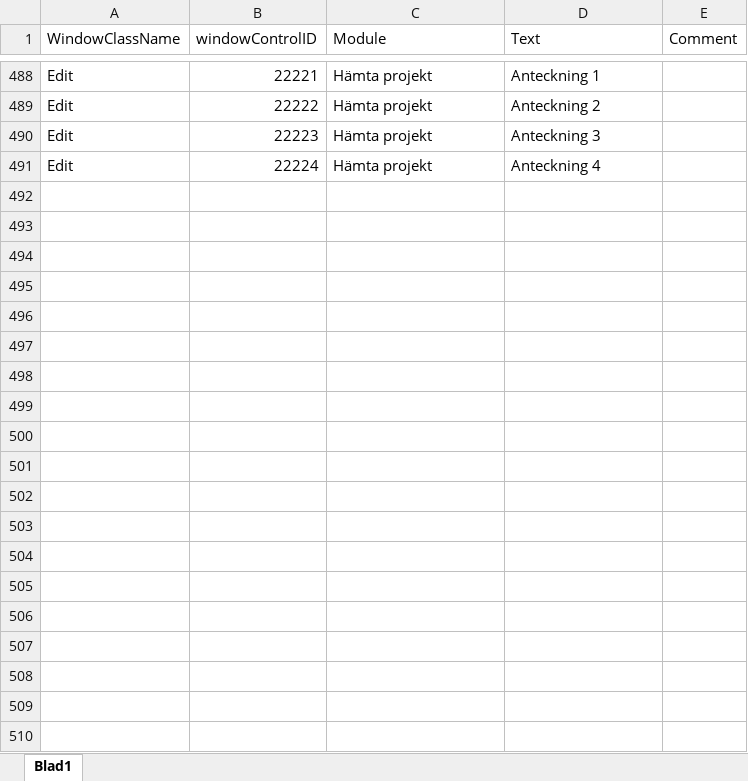
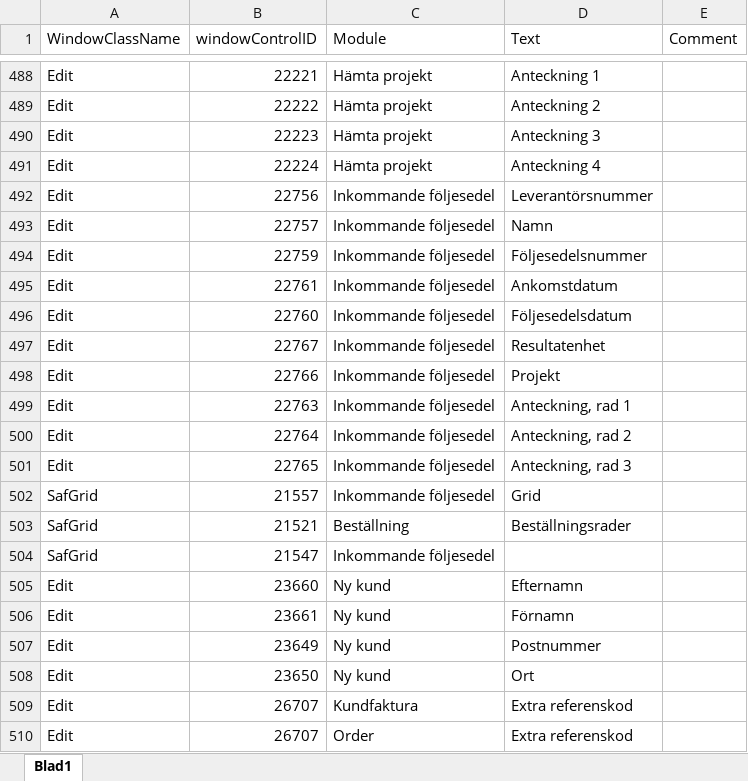
Before and after one commit to towebo/VismaAdministration-NVDAAddOn, an Excel workbook: Controls.xlsx, sheet Blad1, drawn as a sheet; only a part is shown, gaps mark what is left out; values as stored, in another font and other column widths than the file's, no borders; the diff names each change by its address in the sheet, - before the commit and + after, or states it on an @@ line.

Commit message:
Updated manifest to work with NVDA 2023.1. Added an unnamed textfield in order and invoice.

```diff
--- a/Controls.xlsx (sheet Blad1)
+++ b/Controls.xlsx (sheet Blad1)
+row 492: Edit | 22756 | Inkommande följesedel | Leverantörsnummer
+row 493: Edit | 22757 | Inkommande följesedel | Namn
+row 494: Edit | 22759 | Inkommande följesedel | Följesedelsnummer
+row 495: Edit | 22761 | Inkommande följesedel | Ankomstdatum
+row 496: Edit | 22760 | Inkommande följesedel | Följesedelsdatum
+row 497: Edit | 22767 | Inkommande följesedel | Resultatenhet
+row 498: Edit | 22766 | Inkommande följesedel | Projekt
+row 499: Edit | 22763 | Inkommande följesedel | Anteckning, rad 1
+row 500: Edit | 22764 | Inkommande följesedel | Anteckning, rad 2
+row 501: Edit | 22765 | Inkommande följesedel | Anteckning, rad 3
+row 502: SafGrid | 21557 | Inkommande följesedel | Grid
+row 503: SafGrid | 21521 | Beställning | Beställningsrader
+row 504: SafGrid | 21547 | Inkommande följesedel
+row 505: Edit | 23660 | Ny kund | Efternamn
+row 506: Edit | 23661 | Ny kund | Förnamn
+row 507: Edit | 23649 | Ny kund | Postnummer
+row 508: Edit | 23650 | Ny kund | Ort
+row 509: Edit | 26707 | Kundfaktura | Extra referenskod
+row 510: Edit | 26707 | Order | Extra referenskod
```
Also changed, not shown: 5 other files.
